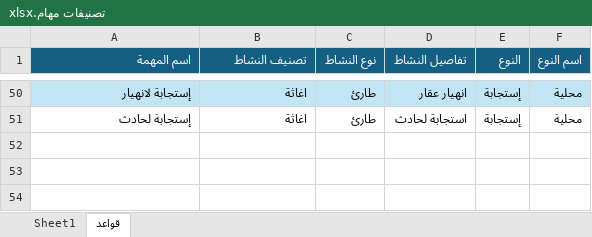
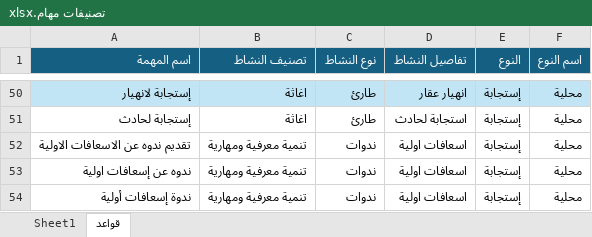
Before and after one commit to mo7amedrabei14-cell/eoc-system, an Excel workbook: تصنيفات مهام.xlsx, sheet قواعد, drawn as a sheet; only a part is shown, gaps mark what is left out; values as stored, in another font and other column widths than the file's, no borders; table styles not drawn; the diff names each change by its address in the sheet, - before the commit and + after, or states it on an @@ line.

```diff
--- a/تصنيفات مهام.xlsx (sheet قواعد)
+++ b/تصنيفات مهام.xlsx (sheet قواعد)
+row 52: تقديم ندوه عن الاسعافات الاولية | تنمية معرفية ومهارية | ندوات | اسعافات اولية | إستجابة | محلية
+row 53: ندوه عن إسعافات اولية | تنمية معرفية ومهارية | ندوات | اسعافات اولية | إستجابة | محلية
+row 54: ندوة إسعافات أولية | تنمية معرفية ومهارية | ندوات | اسعافات اولية | إستجابة | محلية
```
Also changed, not shown: sheet Sheet1, تصنيفات مهام_مراجعة.xlsx, 19 other files.
